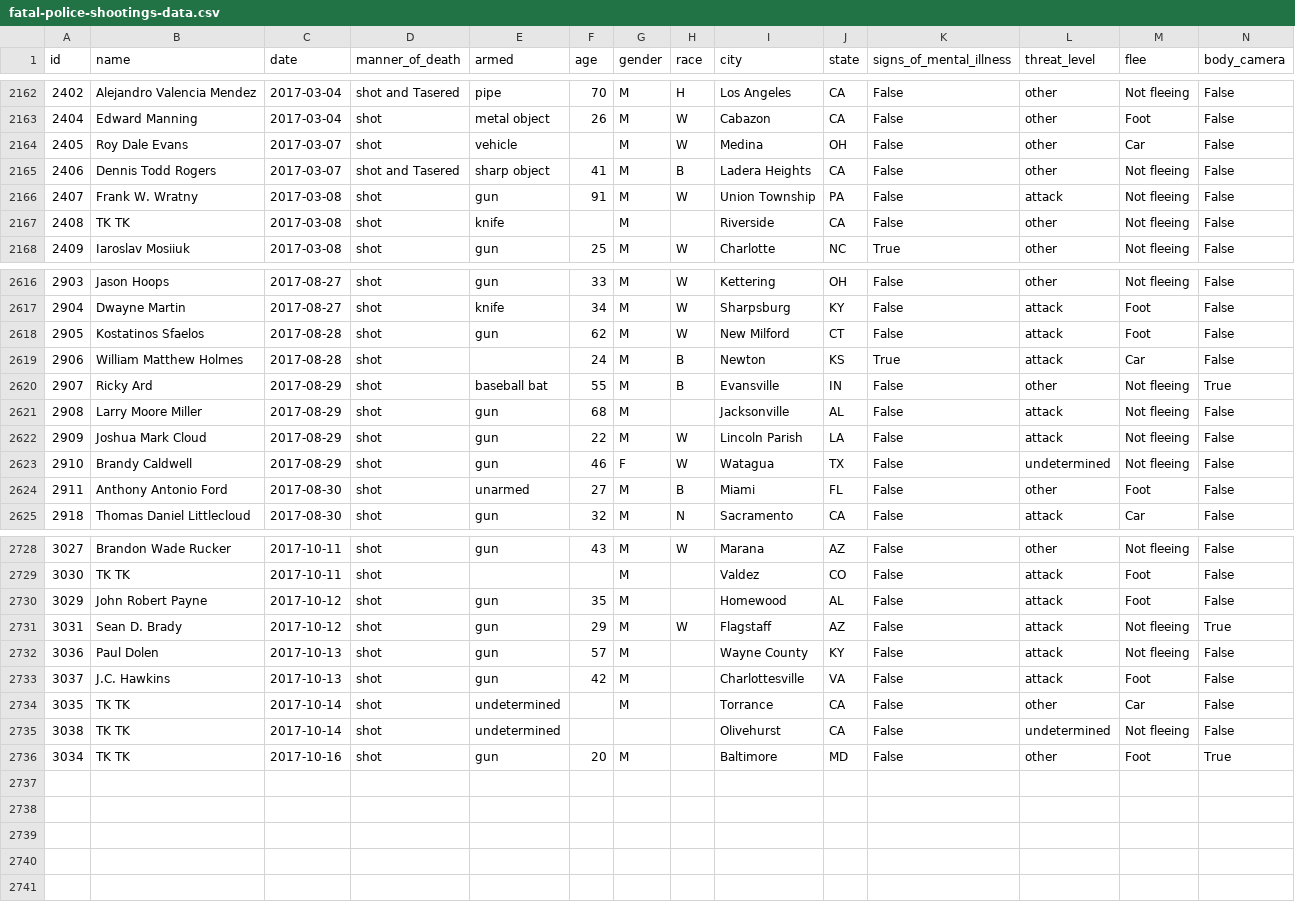
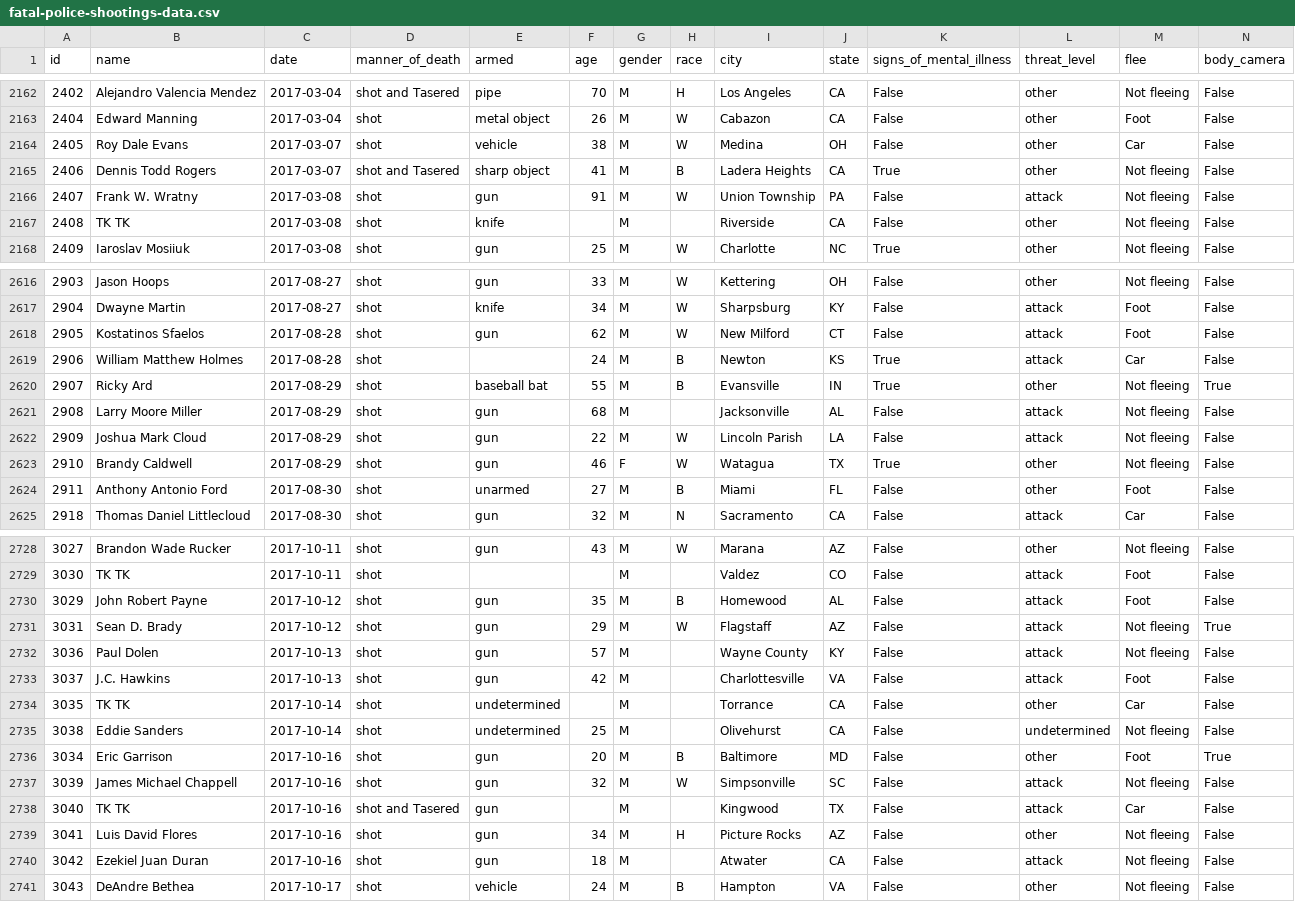
Before and after one commit to joshbegley/wapo-police-shootings, a CSV file: fatal-police-shootings-data.csv, drawn as a sheet; only a part is shown, gaps mark what is left out; the diff covers the shown part only.

Commit message:
automatic updates

```diff
--- a/fatal-police-shootings-data.csv
+++ b/fatal-police-shootings-data.csv
@@ -2163,4 +2163,4 @@ id,name,date,manner_of_death,armed,age,gender,race,city,state,signs_of_mental_il
 2404,Edward Manning,2017-03-04,shot,metal object,26,M,W,Cabazon,CA,False,other,Foot,False
-2405,Roy Dale Evans,2017-03-07,shot,vehicle,,M,W,Medina,OH,False,other,Car,False
-2406,Dennis Todd Rogers,2017-03-07,shot and Tasered,sharp object,41,M,B,Ladera Heights,CA,False,other,Not fleeing,False
+2405,Roy Dale Evans,2017-03-07,shot,vehicle,38,M,W,Medina,OH,False,other,Car,False
+2406,Dennis Todd Rogers,2017-03-07,shot and Tasered,sharp object,41,M,B,Ladera Heights,CA,True,other,Not fleeing,False
 2407,Frank W. Wratny,2017-03-08,shot,gun,91,M,W,Union Township,PA,False,attack,Not fleeing,False
@@ -2619,6 +2619,6 @@ id,name,date,manner_of_death,armed,age,gender,race,city,state,signs_of_mental_il
 2906,William Matthew Holmes,2017-08-28,shot,,24,M,B,Newton,KS,True,attack,Car,False
-2907,Ricky Ard,2017-08-29,shot,baseball bat,55,M,B,Evansville,IN,False,other,Not fleeing,True
+2907,Ricky Ard,2017-08-29,shot,baseball bat,55,M,B,Evansville,IN,True,other,Not fleeing,True
 2908,Larry Moore Miller,2017-08-29,shot,gun,68,M,,Jacksonville,AL,False,attack,Not fleeing,False
 2909,Joshua Mark Cloud,2017-08-29,shot,gun,22,M,W,Lincoln Parish,LA,False,attack,Not fleeing,False
-2910,Brandy Caldwell,2017-08-29,shot,gun,46,F,W,Watagua,TX,False,undetermined,Not fleeing,False
+2910,Brandy Caldwell,2017-08-29,shot,gun,46,F,W,Watagua,TX,True,other,Not fleeing,False
 2911,Anthony Antonio Ford,2017-08-30,shot,unarmed,27,M,B,Miami,FL,False,other,Foot,False
@@ -2729,3 +2729,3 @@ id,name,date,manner_of_death,armed,age,gender,race,city,state,signs_of_mental_il
 3030,TK TK,2017-10-11,shot,,,M,,Valdez,CO,False,attack,Foot,False
-3029,John Robert Payne,2017-10-12,shot,gun,35,M,,Homewood,AL,False,attack,Foot,False
+3029,John Robert Payne,2017-10-12,shot,gun,35,M,B,Homewood,AL,False,attack,Foot,False
 3031,Sean D. Brady,2017-10-12,shot,gun,29,M,W,Flagstaff,AZ,False,attack,Not fleeing,True
@@ -2734,3 +2734,8 @@ id,name,date,manner_of_death,armed,age,gender,race,city,state,signs_of_mental_il
 3035,TK TK,2017-10-14,shot,undetermined,,M,,Torrance,CA,False,other,Car,False
-3038,TK TK,2017-10-14,shot,undetermined,,,,Olivehurst,CA,False,undetermined,Not fleeing,False
-3034,TK TK,2017-10-16,shot,gun,20,M,,Baltimore,MD,False,other,Foot,True
+3038,Eddie Sanders,2017-10-14,shot,undetermined,25,M,,Olivehurst,CA,False,undetermined,Not fleeing,False
+3034,Eric Garrison,2017-10-16,shot,gun,20,M,B,Baltimore,MD,False,other,Foot,True
+3039,James Michael Chappell,2017-10-16,shot,gun,32,M,W,Simpsonville,SC,False,attack,Not fleeing,False
+3040,TK TK,2017-10-16,shot and Tasered,gun,,M,,Kingwood,TX,False,attack,Car,False
+3041,Luis David Flores,2017-10-16,shot,gun,34,M,H,Picture Rocks,AZ,False,other,Not fleeing,False
+3042,Ezekiel Juan Duran,2017-10-16,shot,gun,18,M,,Atwater,CA,False,attack,Not fleeing,False
+3043,DeAndre Bethea,2017-10-17,shot,vehicle,24,M,B,Hampton,VA,False,other,Not fleeing,False
```
Also changed, not shown: 11 edited cells elsewhere in this file.
